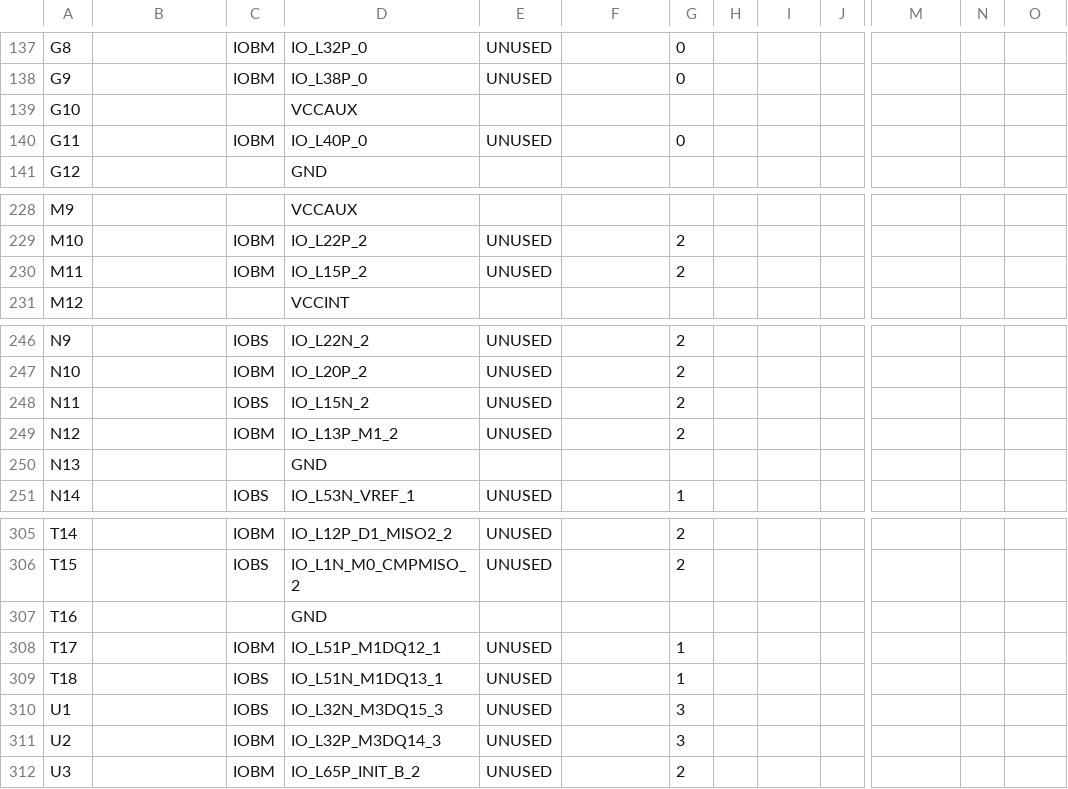
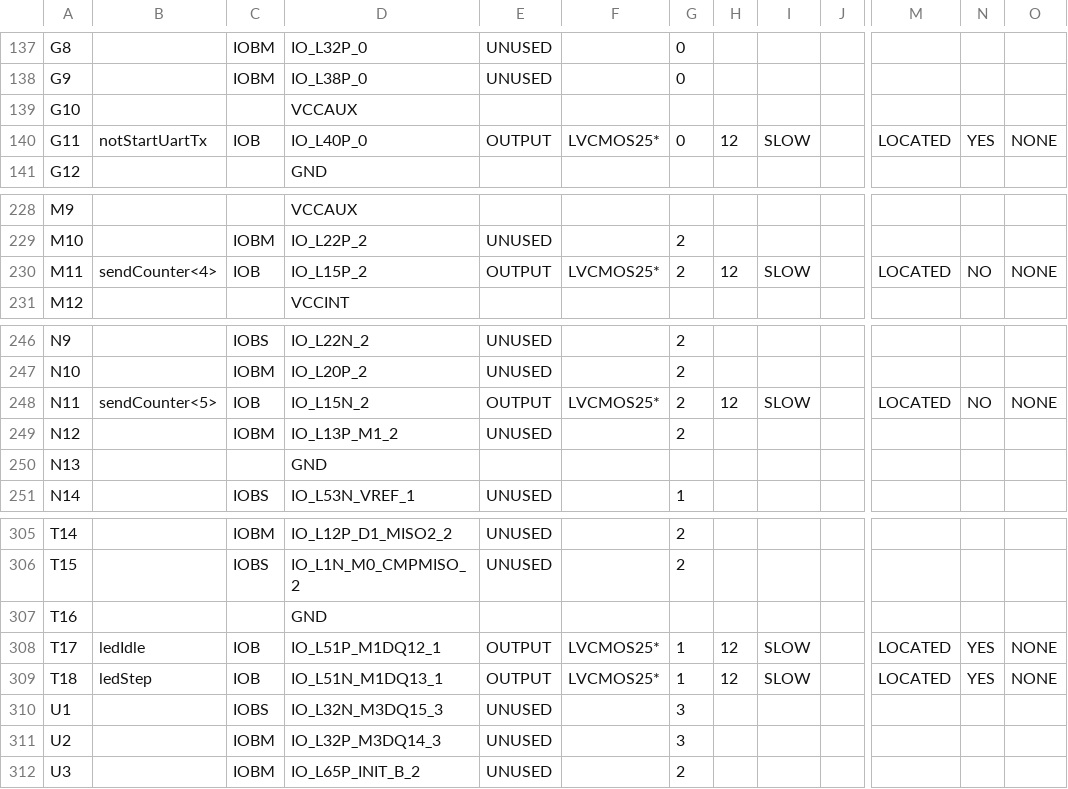
Before and after one commit to airabinovich/finalArquitectura, a CSV file: TestDatapathPart1/PipeAndDebug/MainModule_pad.csv, drawn as a sheet; only a part is shown, gaps mark what is left out; the diff covers the shown part only; the diff names each change by its address in the sheet, - before the commit and + after, or states it on an @@ line.

```diff
--- a/TestDatapathPart1/PipeAndDebug/MainModule_pad.csv
+++ b/TestDatapathPart1/PipeAndDebug/MainModule_pad.csv
-B140: (empty)
+B140: notStartUartTx
-C140: IOBM
+C140: IOB
-E140: UNUSED
+E140: OUTPUT
-F140: (empty)
+F140: LVCMOS25*
-H140: (empty)
+H140: 12
-I140: (empty)
+I140: SLOW
-M140: (empty)
+M140: LOCATED
-N140: (empty)
+N140: YES
-O140: (empty)
+O140: NONE
-B230: (empty)
+B230: sendCounter<4>
-C230: IOBM
+C230: IOB
-E230: UNUSED
+E230: OUTPUT
-F230: (empty)
+F230: LVCMOS25*
-H230: (empty)
+H230: 12
-I230: (empty)
+I230: SLOW
-M230: (empty)
+M230: LOCATED
-N230: (empty)
+N230: NO
-O230: (empty)
+O230: NONE
-B248: (empty)
+B248: sendCounter<5>
-C248: IOBS
+C248: IOB
-E248: UNUSED
+E248: OUTPUT
-F248: (empty)
+F248: LVCMOS25*
-H248: (empty)
+H248: 12
-I248: (empty)
+I248: SLOW
-M248: (empty)
+M248: LOCATED
-N248: (empty)
+N248: NO
-O248: (empty)
+O248: NONE
-B308: (empty)
+B308: ledIdle
-C308: IOBM
+C308: IOB
-E308:E309: UNUSED
+E308:E309: OUTPUT
-F308:F309: (empty)
+F308:F309: LVCMOS25*
-H308:H309: (empty)
+H308:H309: 12
-I308:I309: (empty)
+I308:I309: SLOW
-M308:M309: (empty)
+M308:M309: LOCATED
-N308:N309: (empty)
+N308:N309: YES
-O308:O309: (empty)
+O308:O309: NONE
-B309: (empty)
+B309: ledStep
-C309: IOBS
+C309: IOB
```
Also changed, not shown: 56 edited cells elsewhere in this file, 56 other files.
